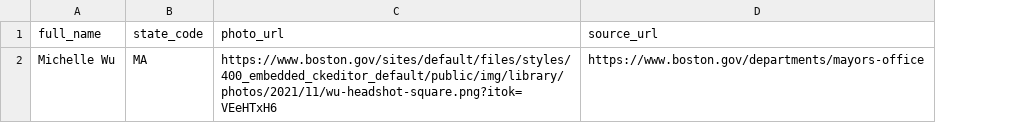
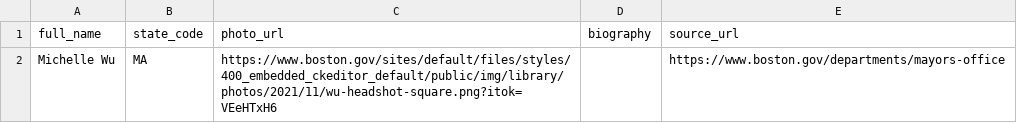
Before and after one commit to getcommunityone/open-navigator, a CSV file: dbt_project/seeds/official_photo_override.csv, drawn as a sheet; the diff names each change by its address in the sheet, - before the commit and + after, or states it on an @@ line.

Commit message:
feat: add biography field to Person model and update related scraping logic to include biographies for officials

```diff
--- a/dbt_project/seeds/official_photo_override.csv
+++ b/dbt_project/seeds/official_photo_override.csv
+column D (biography), empty
```
Also changed, not shown: 9 other files.
